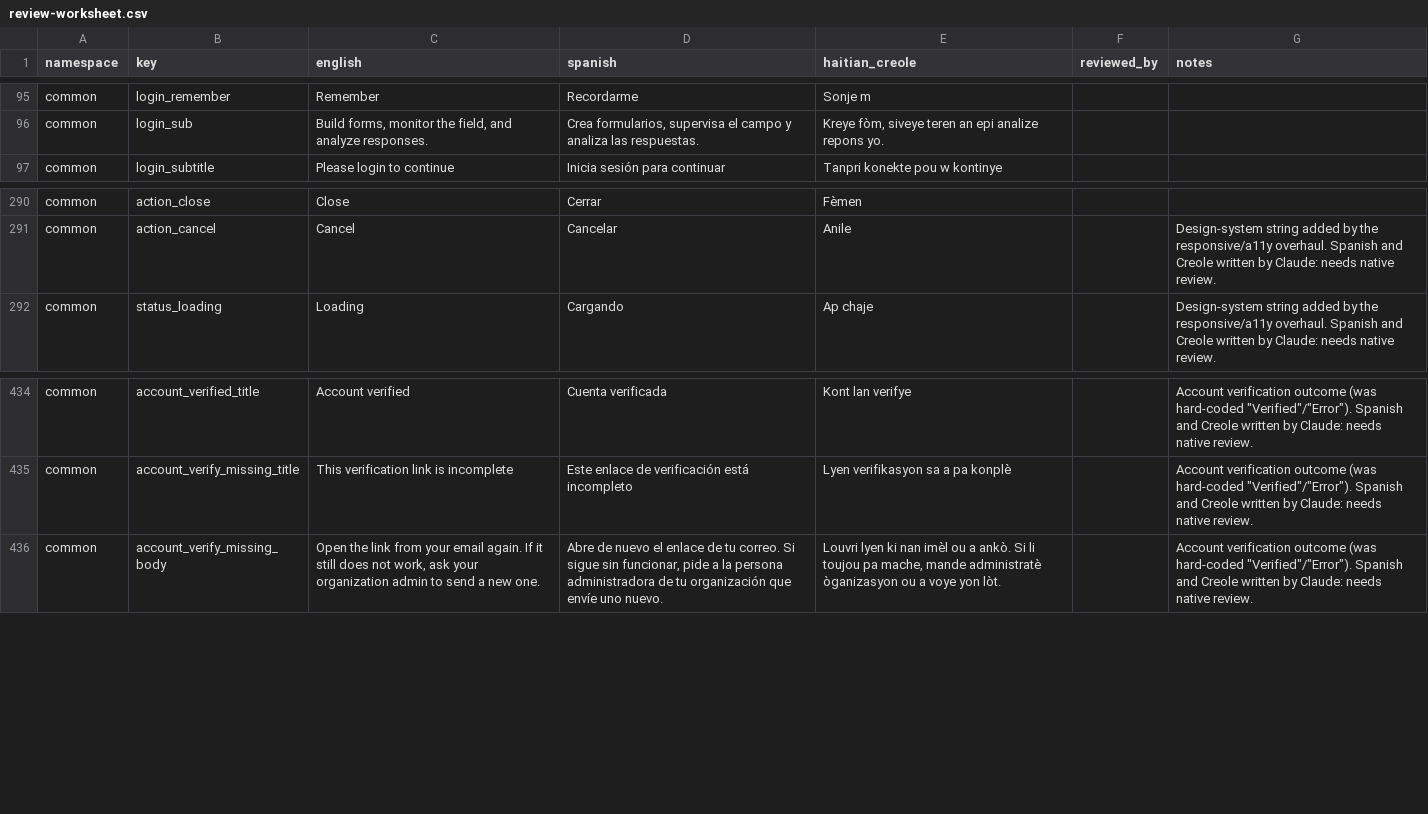
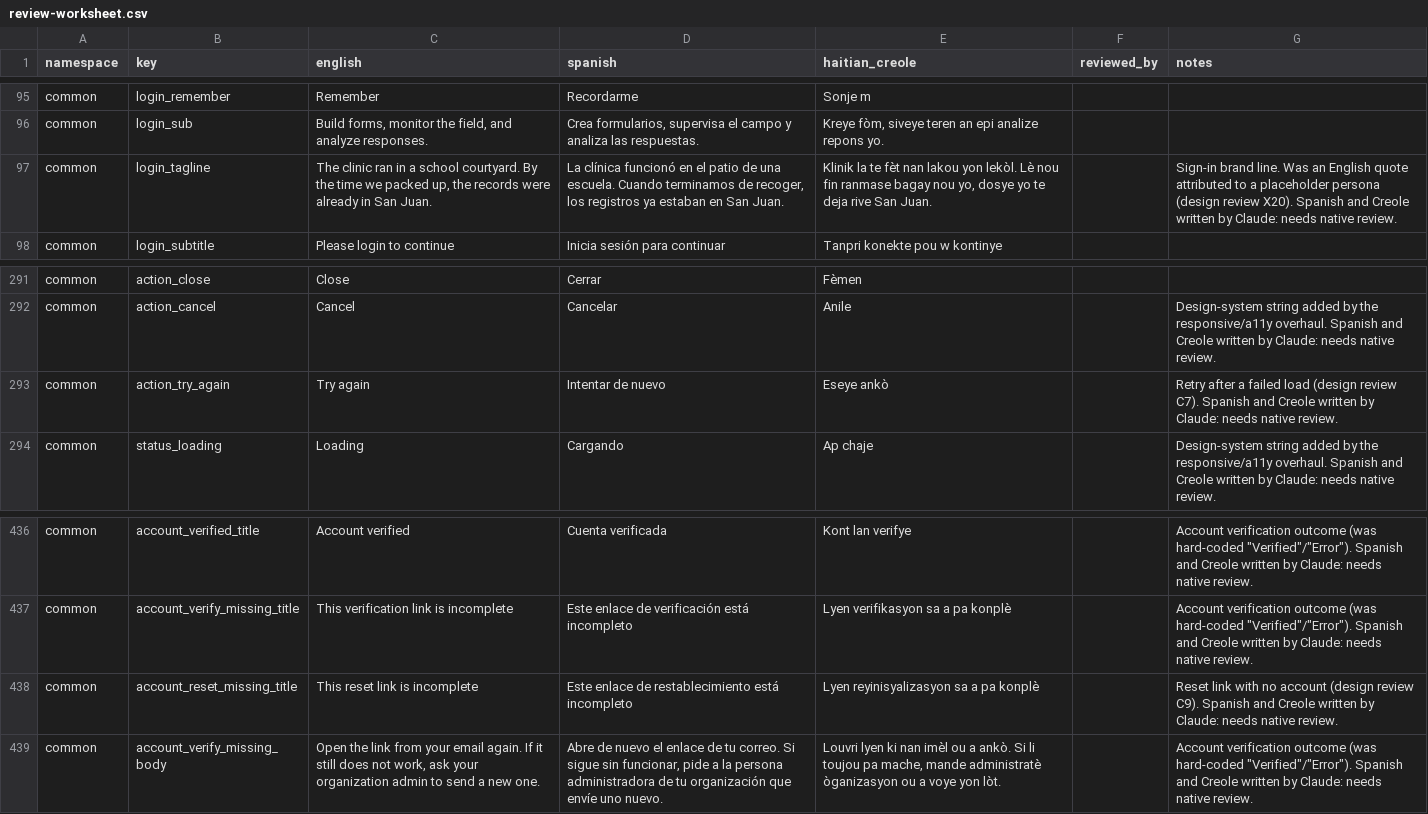
Before and after one commit to hopetambala/puente-react-nextjs-platform, a CSV file: docs/i18n/review-worksheet.csv, drawn as a sheet; only a part is shown, gaps mark what is left out; the diff names each change by its address in the sheet, - before the commit and + after, or states it on an @@ line.

```diff
--- a/docs/i18n/review-worksheet.csv
+++ b/docs/i18n/review-worksheet.csv
+row 97: common | login_tagline | The clinic ran in a school courtyard. By the time we packed up, the records were already in San Juan. | La clínica funcionó en el patio de una escuela. Cuando terminamos de recoger, los registros ya estaban en San Juan. | Klinik la te fèt nan lakou yon lekòl. Lè nou fin ranmase bagay nou yo, dosye yo te deja rive San Juan. |  | Sign-in brand line. Was an English quote attributed to a placeholder persona (design review X20). Spanish and Creole written by Claude: needs native review.
+row 293: common | action_try_again | Try again | Intentar de nuevo | Eseye ankò |  | Retry after a failed load (design review C7). Spanish and Creole written by Claude: needs native review.
+row 438: common | account_reset_missing_title | This reset link is incomplete | Este enlace de restablecimiento está incompleto | Lyen reyinisyalizasyon sa a pa konplè |  | Reset link with no account (design review C9). Spanish and Creole written by Claude: needs native review.
```
Also changed, not shown: 37 other files.
